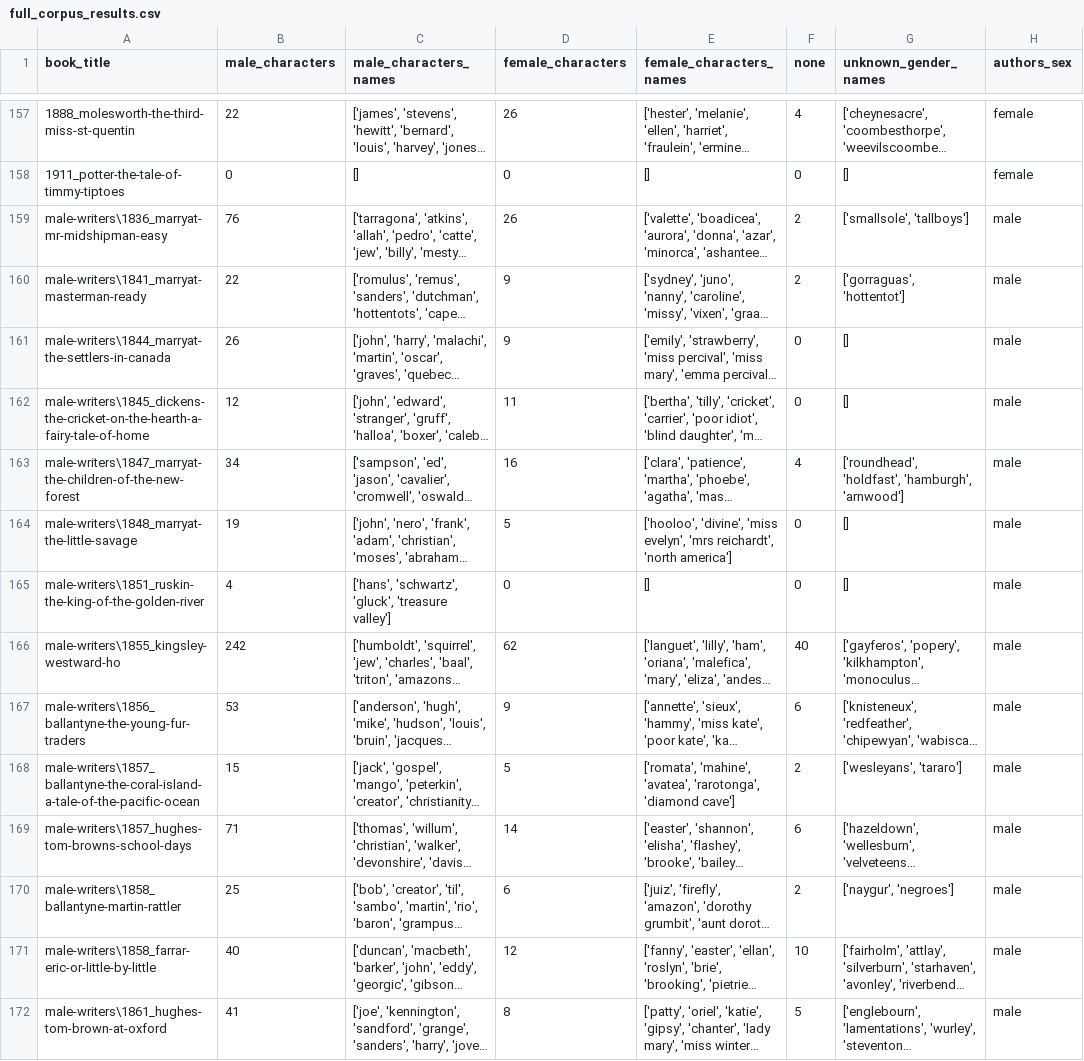
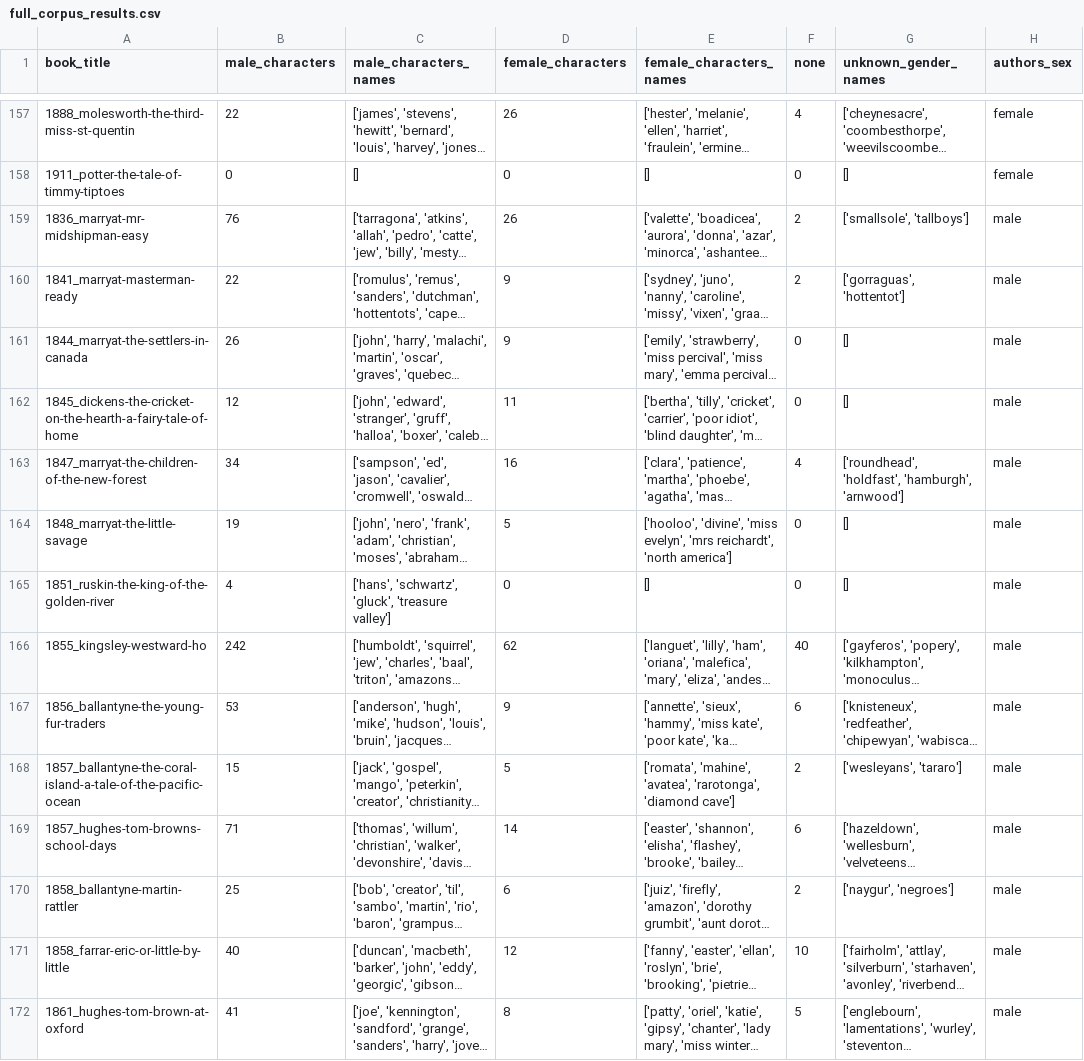
Before and after one commit to gobbykid/gobbykid-characters-extraction, a CSV file: characters_extraction_and_gender_recognition/results/full_corpus_results.csv, drawn as a sheet; only a part is shown, gaps mark what is left out; long unchanged cells end in …; the diff covers the shown part only; the diff names each change by its address in the sheet, - before the commit and + after, or states it on an @@ line.

Commit message:
Update full_corpus_results.csv

```diff
--- a/characters_extraction_and_gender_recognition/results/full_corpus_results.csv
+++ b/characters_extraction_and_gender_recognition/results/full_corpus_results.csv
-A159 (book_title): male-writers\1836_marryat-mr-midshipman-easy
+A159 (book_title): 1836_marryat-mr-midshipman-easy
-A160 (book_title): male-writers\1841_marryat-masterman-ready
+A160 (book_title): 1841_marryat-masterman-ready
-A161 (book_title): male-writers\1844_marryat-the-settlers-in-canada
+A161 (book_title): 1844_marryat-the-settlers-in-canada
-A162 (book_title): male-writers\1845_dickens-the-cricket-on-the-hearth-a-fairy-tale-of-home
+A162 (book_title): 1845_dickens-the-cricket-on-the-hearth-a-fairy-tale-of-home
-A163 (book_title): male-writers\1847_marryat-the-children-of-the-new-forest
+A163 (book_title): 1847_marryat-the-children-of-the-new-forest
-A164 (book_title): male-writers\1848_marryat-the-little-savage
+A164 (book_title): 1848_marryat-the-little-savage
-A165 (book_title): male-writers\1851_ruskin-the-king-of-the-golden-river
+A165 (book_title): 1851_ruskin-the-king-of-the-golden-river
-A166 (book_title): male-writers\1855_kingsley-westward-ho
+A166 (book_title): 1855_kingsley-westward-ho
-A167 (book_title): male-writers\1856_ballantyne-the-young-fur-traders
+A167 (book_title): 1856_ballantyne-the-young-fur-traders
-A168 (book_title): male-writers\1857_ballantyne-the-coral-island-a-tale-of-the-pacific-ocean
+A168 (book_title): 1857_ballantyne-the-coral-island-a-tale-of-the-pacific-ocean
-A169 (book_title): male-writers\1857_hughes-tom-browns-school-days
+A169 (book_title): 1857_hughes-tom-browns-school-days
-A170 (book_title): male-writers\1858_ballantyne-martin-rattler
+A170 (book_title): 1858_ballantyne-martin-rattler
-A171 (book_title): male-writers\1858_farrar-eric-or-little-by-little
+A171 (book_title): 1858_farrar-eric-or-little-by-little
-A172 (book_title): male-writers\1861_hughes-tom-brown-at-oxford
+A172 (book_title): 1861_hughes-tom-brown-at-oxford
```
Also changed, not shown: 95 edited cells elsewhere in this file.
